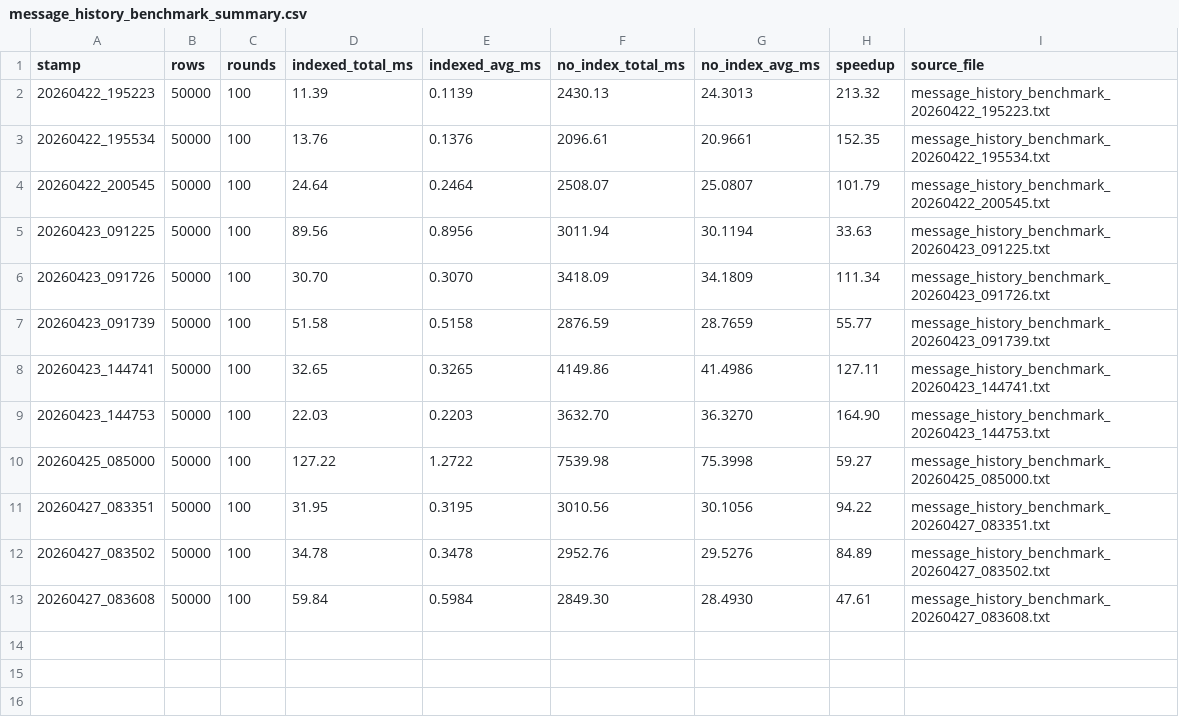
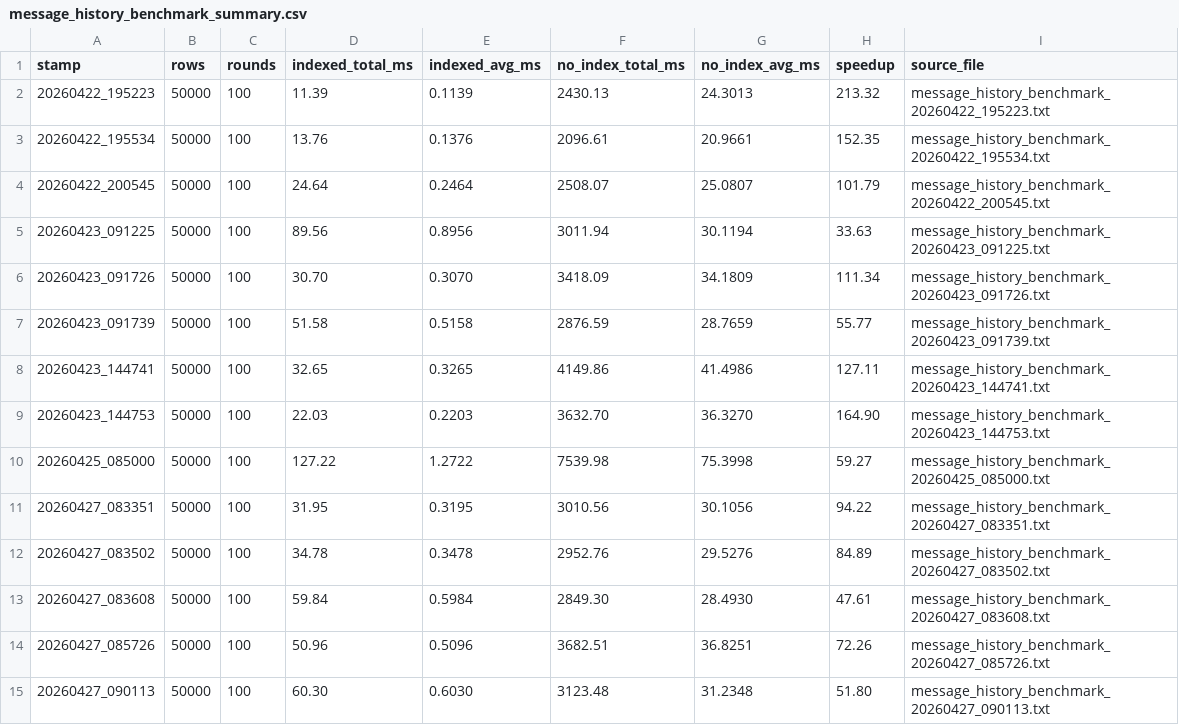
Before and after one commit to Tidehyc/cpp-ai-chat-server, a CSV file: docs/perf_reports/message_history_benchmark_summary.csv, drawn as a sheet; the diff names each change by its address in the sheet, - before the commit and + after, or states it on an @@ line.

Commit message:
fix(perf): stabilize benchmark gate and csv output

```diff
--- a/docs/perf_reports/message_history_benchmark_summary.csv
+++ b/docs/perf_reports/message_history_benchmark_summary.csv
+row 14: 20260427_085726 | 50000 | 100 | 50.96 | 0.5096 | 3682.51 | 36.8251 | 72.26 | message_history_benchmark_20260427_085726.txt
+row 15: 20260427_090113 | 50000 | 100 | 60.30 | 0.6030 | 3123.48 | 31.2348 | 51.80 | message_history_benchmark_20260427_090113.txt
```
Also changed, not shown: 4 other files.
